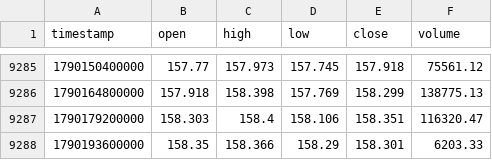
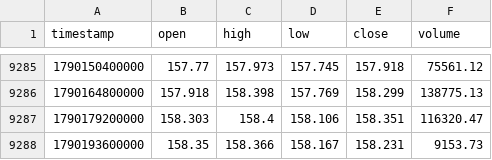
Before and after one commit to rikuudon24-beep/-fx-research-engine, a CSV file: data/market/h4/usdjpy.csv, drawn as a sheet; only a part is shown, gaps mark what is left out.

```diff
--- a/data/market/h4/usdjpy.csv
+++ b/data/market/h4/usdjpy.csv
@@ -9287,2 +9287,2 @@ timestamp,open,high,low,close,volume
 1790179200000,158.303,158.4,158.106,158.351,116320.47
-1790193600000,158.35,158.366,158.29,158.301,6203.33
+1790193600000,158.35,158.366,158.167,158.231,9153.73
```
Also changed, not shown: 3 other files.
